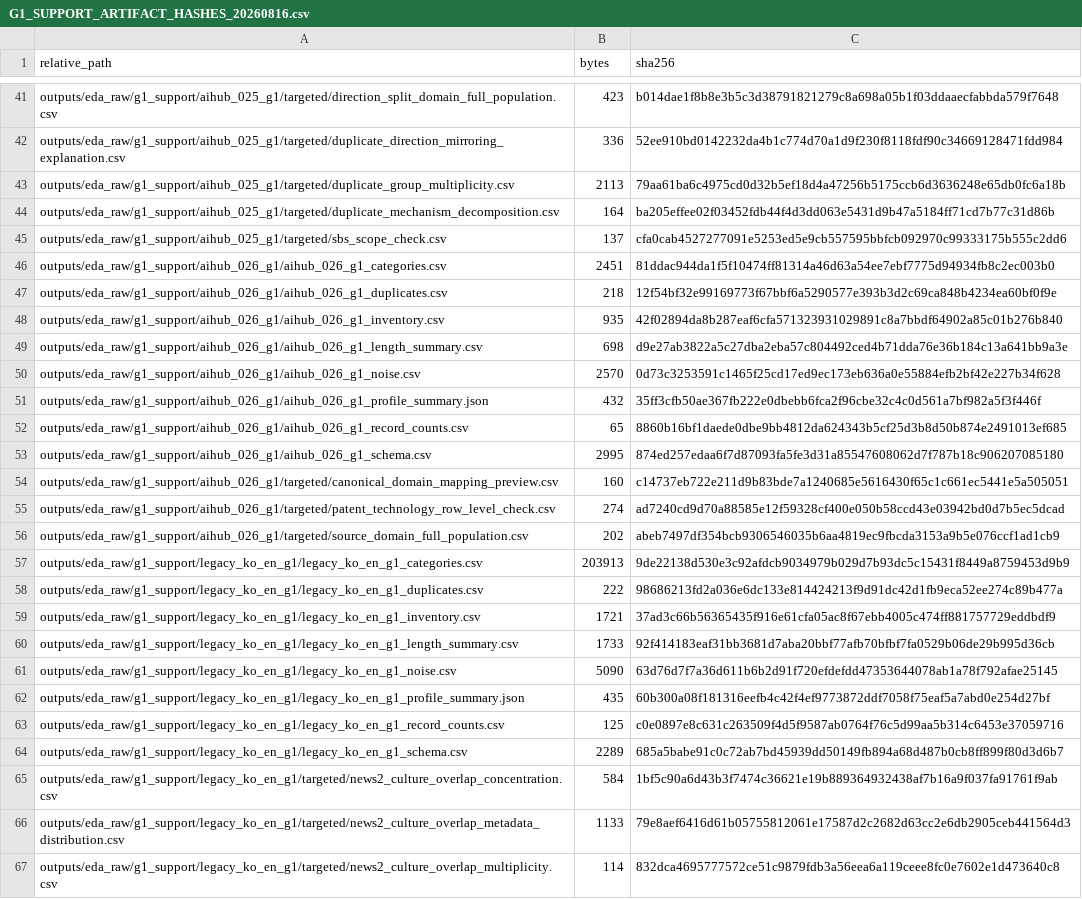
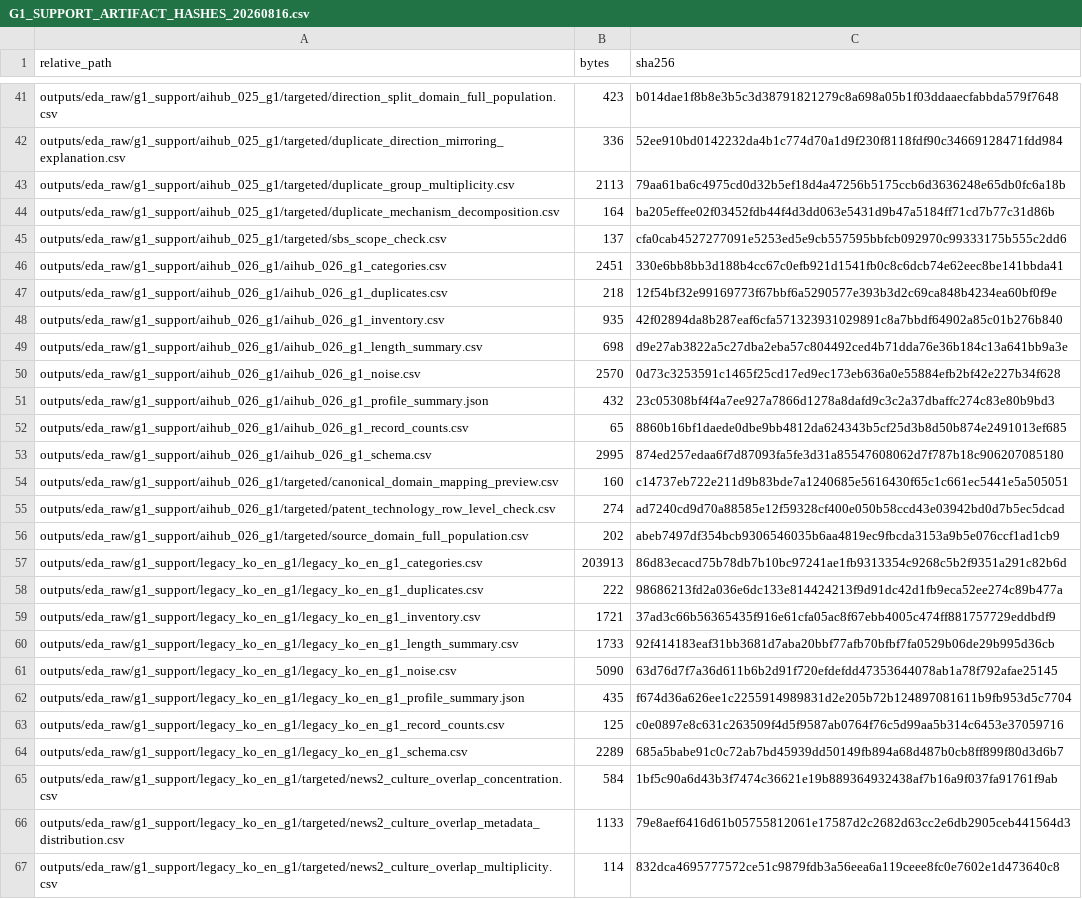
Before and after one commit to Siegfriex/Tokenization_Premium, a CSV file: outputs/manifests/eda_raw/G1_SUPPORT_ARTIFACT_HASHES_20260816.csv, drawn as a sheet; only a part is shown, gaps mark what is left out; the diff covers the shown part only.

```diff
--- a/outputs/manifests/eda_raw/G1_SUPPORT_ARTIFACT_HASHES_20260816.csv
+++ b/outputs/manifests/eda_raw/G1_SUPPORT_ARTIFACT_HASHES_20260816.csv
@@ -45,3 +45,3 @@ outputs/eda_raw/g1_support/aihub_025_g1/targeted/duplicate_mechanism_decompositi
 outputs/eda_raw/g1_support/aihub_025_g1/targeted/sbs_scope_check.csv,137,cfa0cab4527277091e5253ed5e9cb557595bbfcb092970c99333175b555c2dd6
-outputs/eda_raw/g1_support/aihub_026_g1/aihub_026_g1_categories.csv,2451,81ddac944da1f5f10474ff81314a46d63a54ee7ebf7775d94934fb8c2ec003b0
+outputs/eda_raw/g1_support/aihub_026_g1/aihub_026_g1_categories.csv,2451,330e6bb8bb3d188b4cc67c0efb921d1541fb0c8c6dcb74e62eec8be141bbda41
 outputs/eda_raw/g1_support/aihub_026_g1/aihub_026_g1_duplicates.csv,218,12f54bf32e99169773f67bbf6a5290577e393b3d2c69ca848b4234ea60bf0f9e
@@ -50,3 +50,3 @@ outputs/eda_raw/g1_support/aihub_026_g1/aihub_026_g1_length_summary.csv,698,d9e2
 outputs/eda_raw/g1_support/aihub_026_g1/aihub_026_g1_noise.csv,2570,0d73c3253591c1465f25cd17ed9ec173eb636a0e55884efb2bf42e227b34f628
-outputs/eda_raw/g1_support/aihub_026_g1/aihub_026_g1_profile_summary.json,432,35ff3cfb50ae367fb222e0dbebb6fca2f96cbe32c4c0d561a7bf982a5f3f446f
+outputs/eda_raw/g1_support/aihub_026_g1/aihub_026_g1_profile_summary.json,432,23c05308bf4f4a7ee927a7866d1278a8dafd9c3c2a37dbaffc274c83e80b9bd3
 outputs/eda_raw/g1_support/aihub_026_g1/aihub_026_g1_record_counts.csv,65,8860b16bf1daede0dbe9bb4812da624343b5cf25d3b8d50b874e2491013ef685
@@ -56,3 +56,3 @@ outputs/eda_raw/g1_support/aihub_026_g1/targeted/patent_technology_row_level_che
 outputs/eda_raw/g1_support/aihub_026_g1/targeted/source_domain_full_population.csv,202,abeb7497df354bcb9306546035b6aa4819ec9fbcda3153a9b5e076ccf1ad1cb9
-outputs/eda_raw/g1_support/legacy_ko_en_g1/legacy_ko_en_g1_categories.csv,203913,9de22138d530e3c92afdcb9034979b029d7b93dc5c15431f8449a8759453d9b9
+outputs/eda_raw/g1_support/legacy_ko_en_g1/legacy_ko_en_g1_categories.csv,203913,86d83ecacd75b78db7b10bc97241ae1fb9313354c9268c5b2f9351a291c82b6d
 outputs/eda_raw/g1_support/legacy_ko_en_g1/legacy_ko_en_g1_duplicates.csv,222,98686213fd2a036e6dc133e814424213f9d91dc42d1fb9eca52ee274c89b477a
@@ -61,3 +61,3 @@ outputs/eda_raw/g1_support/legacy_ko_en_g1/legacy_ko_en_g1_length_summary.csv,17
 outputs/eda_raw/g1_support/legacy_ko_en_g1/legacy_ko_en_g1_noise.csv,5090,63d76d7f7a36d611b6b2d91f720efdefdd47353644078ab1a78f792afae25145
-outputs/eda_raw/g1_support/legacy_ko_en_g1/legacy_ko_en_g1_profile_summary.json,435,60b300a08f181316eefb4c42f4ef9773872ddf7058f75eaf5a7abd0e254d27bf
+outputs/eda_raw/g1_support/legacy_ko_en_g1/legacy_ko_en_g1_profile_summary.json,435,f674d36a626ee1c2255914989831d2e205b72b124897081611b9fb953d5c7704
 outputs/eda_raw/g1_support/legacy_ko_en_g1/legacy_ko_en_g1_record_counts.csv,125,c0e0897e8c631c263509f4d5f9587ab0764f76c5d99aa5b314c6453e37059716
```
Also changed, not shown: 16 edited cells elsewhere in this file, outputs/aihub_recon_g1/notebook_inventory.csv, outputs/eda_raw/g1_support/aihub_025_g1/aihub_025_g1_categories.csv, 12 other files.
